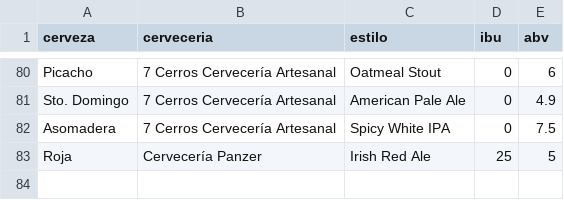
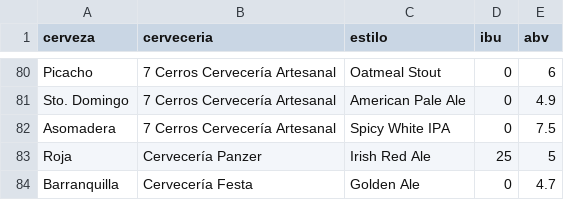
Before and after one commit to jdrodas/CervezasColombia, a CSV file: datos/cac_cervezas.csv, drawn as a sheet; only a part is shown, gaps mark what is left out; the diff names each change by its address in the sheet, - before the commit and + after, or states it on an @@ line.

```diff
--- a/datos/cac_cervezas.csv
+++ b/datos/cac_cervezas.csv
+row 84: Barranquilla | Cervecería Festa | Golden Ale | 0 | 4.7
```
Also changed, not shown: datos/cac_cervecerias.csv, 3 other files.
